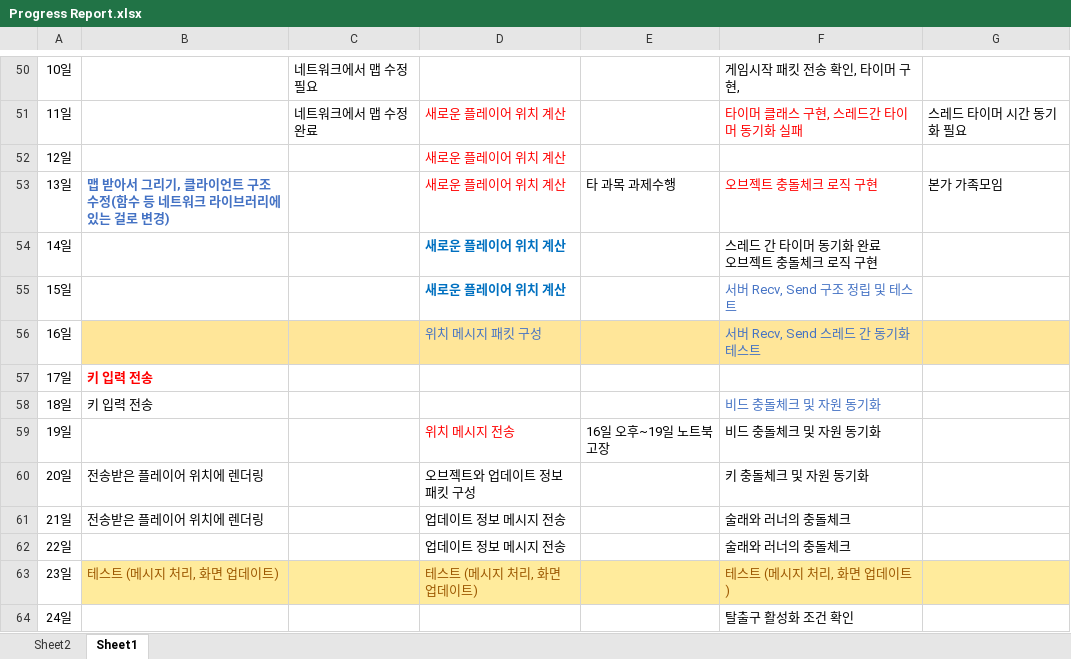
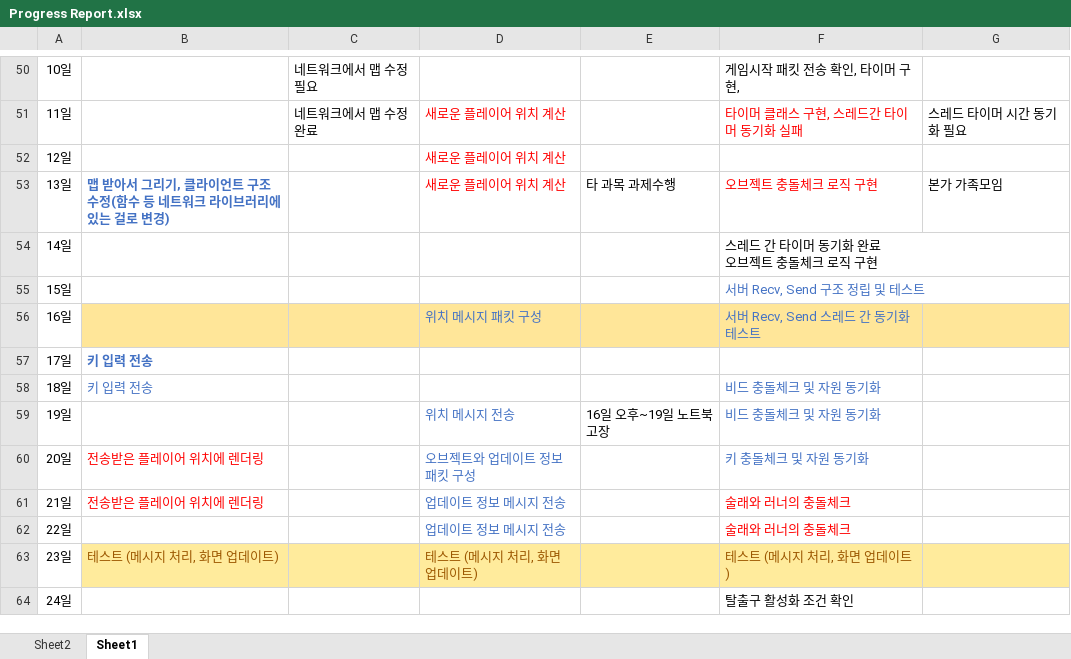
Before and after one commit to sohyunie/Multi-3D-PacMan, an Excel workbook: Progress Report.xlsx, sheet Sheet1, drawn as a sheet; only a part is shown, gaps mark what is left out; values as stored, in another font and other column widths than the file's, no borders; the diff names each change by its address in the sheet, - before the commit and + after, or states it on an @@ line.

Commit message:
update progress report

```diff
--- a/Progress Report.xlsx (sheet Sheet1)
+++ b/Progress Report.xlsx (sheet Sheet1)
-D54:D55: 새로운 플레이어 위치 계산
+D54:D55: (empty)
-B57 text colour: #FF0000
+B57 text colour: #4472C4
-B58 text colour: black
+B58 text colour: #4472C4
-D59 text colour: #FF0000
+D59 text colour: #4472C4
-F59:F60 text colour: black
+F59:F60 text colour: #4472C4
-B60:B61 text colour: black
+B60:B61 text colour: #FF0000
-D60:D62 text colour: black
+D60:D62 text colour: #4472C4
-F61:F62 text colour: black
+F61:F62 text colour: #FF0000
```
